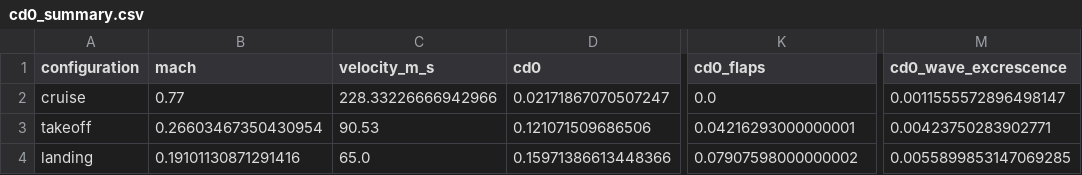
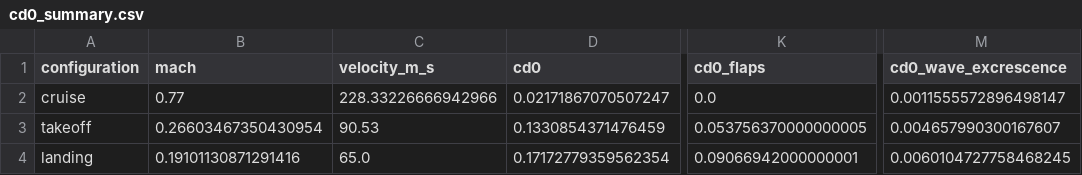
Before and after one commit to NeonloopStudios/B12, a CSV file: wp3/results/drag/cd0_summary.csv, drawn as a sheet; only a part is shown, gaps mark what is left out; the diff names each change by its address in the sheet, - before the commit and + after, or states it on an @@ line.

```diff
--- a/wp3/results/drag/cd0_summary.csv
+++ b/wp3/results/drag/cd0_summary.csv
-D3 (cd0): 0.121071509686506
+D3 (cd0): 0.1330854371476459
-K3 (cd0_flaps): 0.04216293000000001
+K3 (cd0_flaps): 0.053756370000000005
-M3 (cd0_wave_excrescence): 0.00423750283902771
+M3 (cd0_wave_excrescence): 0.004657990300167607
-D4 (cd0): 0.15971386613448366
+D4 (cd0): 0.17172779359562354
-K4 (cd0_flaps): 0.07907598000000002
+K4 (cd0_flaps): 0.09066942000000001
-M4 (cd0_wave_excrescence): 0.0055899853147069285
+M4 (cd0_wave_excrescence): 0.0060104727758468245
```
Also changed, not shown: wp2/results/hld_v2/sensitivity.csv, wp2/results/hld_v2/tradeoff.csv, 26 other files.
